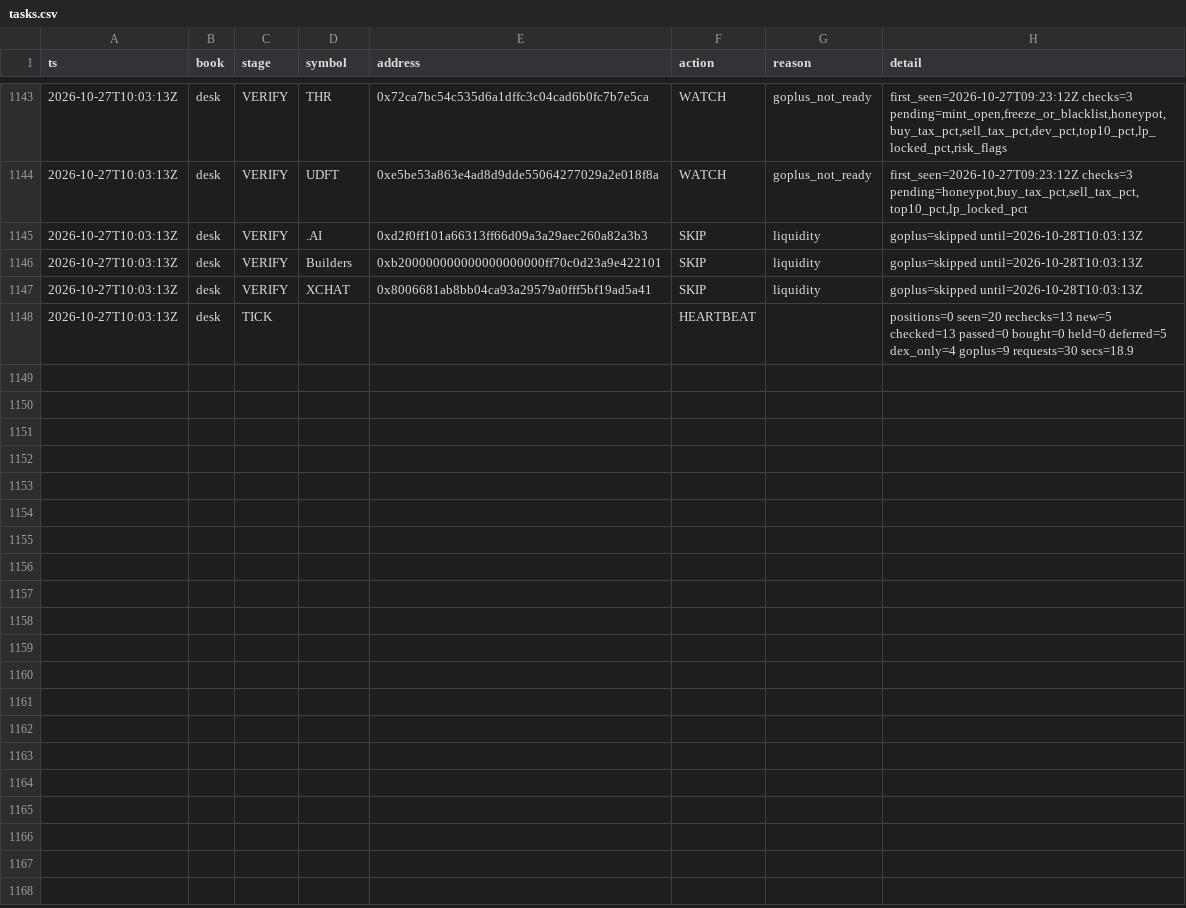
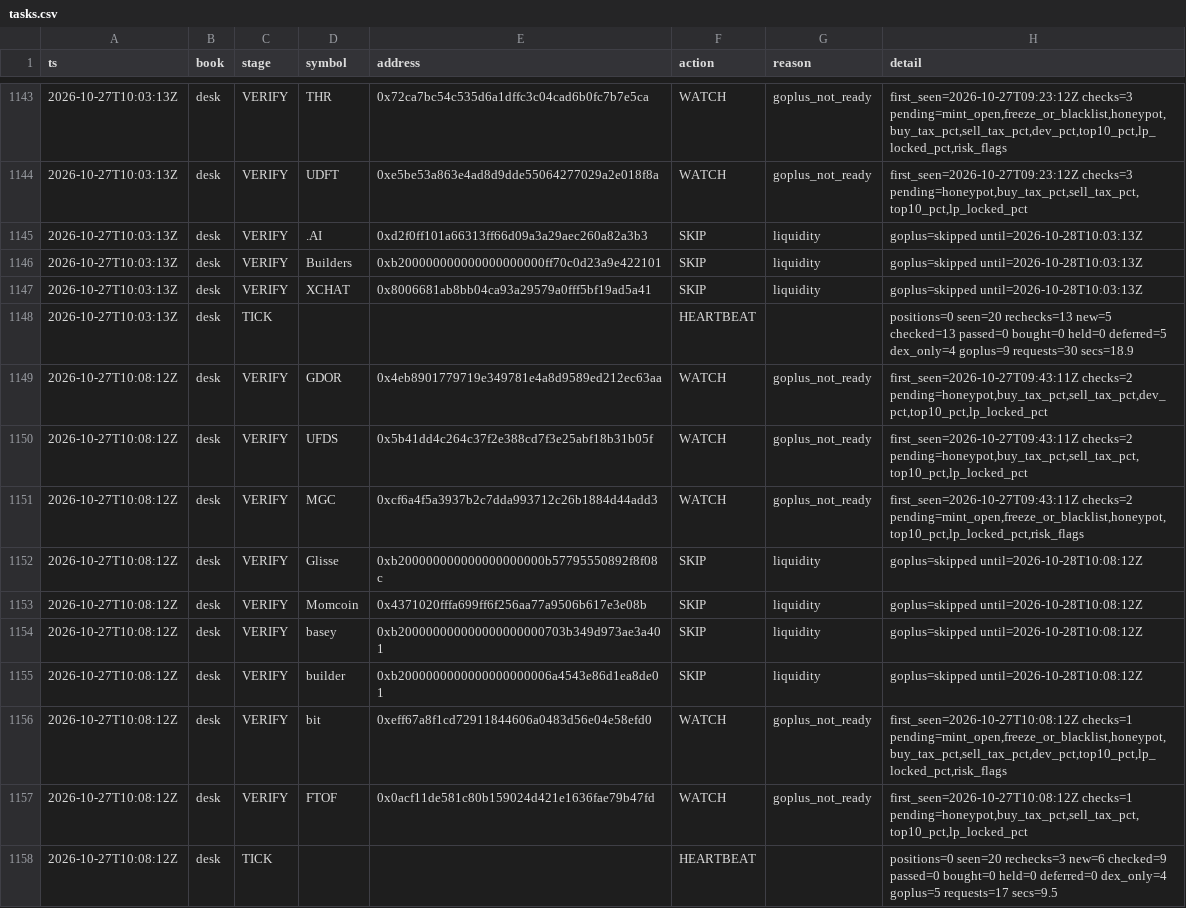
Before and after one commit to Zirqo-Dev/baseline-desk, a CSV file: data/daily/2026-10-27/tasks.csv, drawn as a sheet; only a part is shown, gaps mark what is left out; the diff names each change by its address in the sheet, - before the commit and + after, or states it on an @@ line.

```diff
--- a/data/daily/2026-10-27/tasks.csv
+++ b/data/daily/2026-10-27/tasks.csv
+row 1149: 2026-10-27T10:08:12Z | desk | VERIFY | GDOR | 0x4eb8901779719e349781e4a8d9589ed212ec63aa | WATCH | goplus_not_ready | first_seen=2026-10-27T09:43:11Z checks=2 pending=honeypot,buy_tax_pct,sell_tax_pct,dev_pct,top10_pct,lp_locked_pct
+row 1150: 2026-10-27T10:08:12Z | desk | VERIFY | UFDS | 0x5b41dd4c264c37f2e388cd7f3e25abf18b31b05f | WATCH | goplus_not_ready | first_seen=2026-10-27T09:43:11Z checks=2 pending=honeypot,buy_tax_pct,sell_tax_pct,top10_pct,lp_locked_pct
+row 1151: 2026-10-27T10:08:12Z | desk | VERIFY | MGC | 0xcf6a4f5a3937b2c7dda993712c26b1884d44add3 | WATCH | goplus_not_ready | first_seen=2026-10-27T09:43:11Z checks=2 pending=mint_open,freeze_or_blacklist,honeypot,top10_pct,lp_locked_pct,risk_flags
+row 1152: 2026-10-27T10:08:12Z | desk | VERIFY | Glisse | 0xb200000000000000000000b57795550892f8f08c | SKIP | liquidity | goplus=skipped until=2026-10-28T10:08:12Z
+row 1153: 2026-10-27T10:08:12Z | desk | VERIFY | Momcoin | 0x4371020fffa699ff6f256aa77a9506b617e3e08b | SKIP | liquidity | goplus=skipped until=2026-10-28T10:08:12Z
+row 1154: 2026-10-27T10:08:12Z | desk | VERIFY | basey | 0xb200000000000000000000703b349d973ae3a401 | SKIP | liquidity | goplus=skipped until=2026-10-28T10:08:12Z
+row 1155: 2026-10-27T10:08:12Z | desk | VERIFY | builder | 0xb2000000000000000000006a4543e86d1ea8de01 | SKIP | liquidity | goplus=skipped until=2026-10-28T10:08:12Z
+row 1156: 2026-10-27T10:08:12Z | desk | VERIFY | bit | 0xeff67a8f1cd72911844606a0483d56e04e58efd0 | WATCH | goplus_not_ready | first_seen=2026-10-27T10:08:12Z checks=1 pending=mint_open,freeze_or_blacklist,honeypot,buy_tax_pct,sell_tax_pct,dev_pct,top10_pct,lp_locked_pct,risk_flags
+row 1157: 2026-10-27T10:08:12Z | desk | VERIFY | FTOF | 0x0acf11de581c80b159024d421e1636fae79b47fd | WATCH | goplus_not_ready | first_seen=2026-10-27T10:08:12Z checks=1 pending=honeypot,buy_tax_pct,sell_tax_pct,top10_pct,lp_locked_pct
+row 1158: 2026-10-27T10:08:12Z | desk | TICK |  |  | HEARTBEAT |  | positions=0 seen=20 rechecks=3 new=6 checked=9 passed=0 bought=0 held=0 deferred=0 dex_only=4 goplus=5 requests=17 secs=9.5
```
Also changed, not shown: 1 other file.
